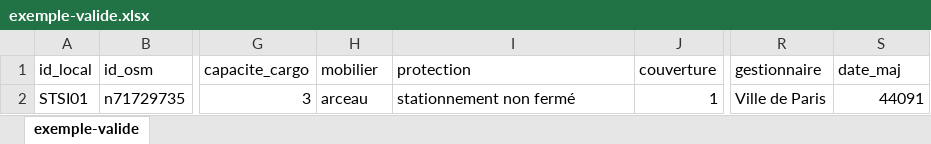
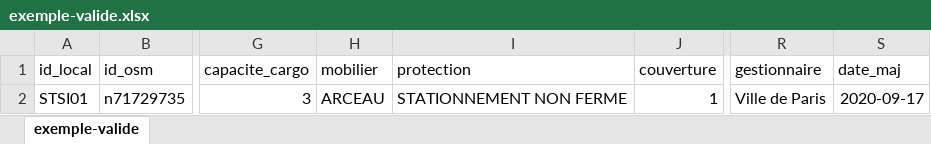
Before and after one commit to etalab/schema-stationnement-cyclable, an Excel workbook: exemple-valide.xlsx, sheet exemple-valide, drawn as a sheet; only a part is shown, gaps mark what is left out; values as stored, in another font and other column widths than the file's, no borders; the diff names each change by its address in the sheet, - before the commit and + after, or states it on an @@ line.

Commit message:
Correction des champs en Majuscule correction du format date vers nombre entier pour le champ date de mise en service

```diff
--- a/exemple-valide.xlsx (sheet exemple-valide)
+++ b/exemple-valide.xlsx (sheet exemple-valide)
-H2 (mobilier): arceau
+H2 (mobilier): ARCEAU
-I2 (protection): stationnement non fermé
+I2 (protection): STATIONNEMENT NON FERME
-S2 (date_maj): 44091
+S2 (date_maj): 2020-09-17
```
Also changed, not shown: 2 other files.
